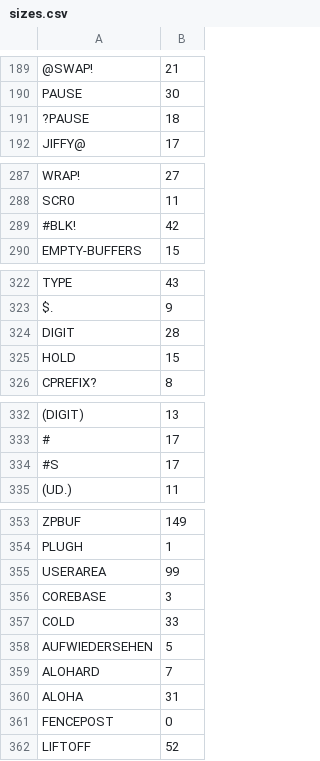
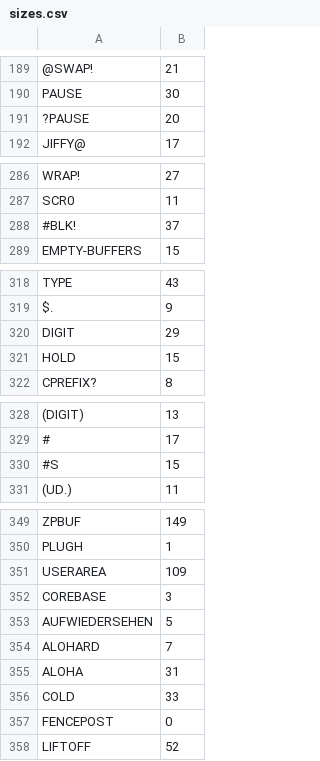
Before and after one commit to chitselb/pettil, a CSV file: docs/sizes.csv, drawn as a sheet; only a part is shown, gaps mark what is left out; addresses are those after the commit; the diff covers the shown part only; the diff names each change by its address in the sheet, - before the commit and + after, or states it on an @@ line.

```diff
--- a/docs/sizes.csv
+++ b/docs/sizes.csv
-B191: 18
+B191: 20
-B288: 42
+B288: 37
-B320: 28
+B320: 29
-B330: 17
+B330: 15
-B351: 99
+B351: 109
@@ row 357 moved to row 356: COLD @@
```
Also changed, not shown: 4 removed rows and 9 edited cells elsewhere in this file, 5 other files.
